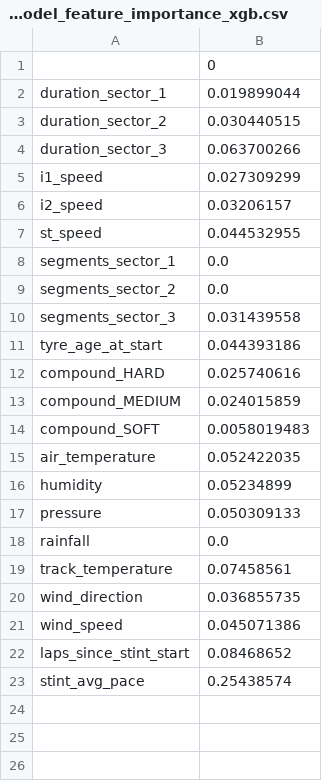
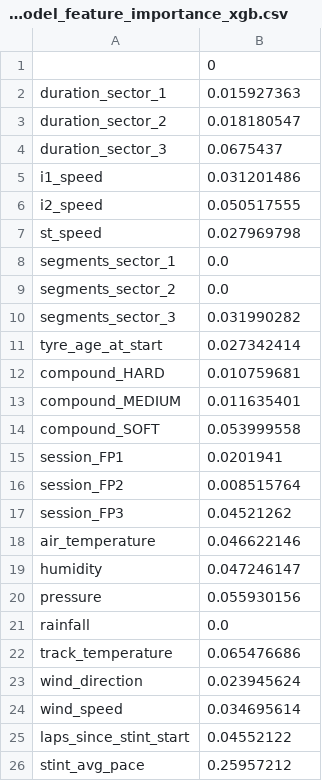
Before and after one commit to mesonicDEVAJ18/F1StrategyPredictor, a CSV file: scripts/results/train_model/train_model_feature_importance_xgb.csv, drawn as a sheet.

```diff
--- a/scripts/results/train_model/train_model_feature_importance_xgb.csv
+++ b/scripts/results/train_model/train_model_feature_importance_xgb.csv
@@ -1,23 +1,26 @@
 ,0
-duration_sector_1,0.019899044
-duration_sector_2,0.030440515
-duration_sector_3,0.063700266
-i1_speed,0.027309299
-i2_speed,0.03206157
-st_speed,0.044532955
+duration_sector_1,0.015927363
+duration_sector_2,0.018180547
+duration_sector_3,0.0675437
+i1_speed,0.031201486
+i2_speed,0.050517555
+st_speed,0.027969798
 segments_sector_1,0.0
 segments_sector_2,0.0
-segments_sector_3,0.031439558
-tyre_age_at_start,0.044393186
-compound_HARD,0.025740616
-compound_MEDIUM,0.024015859
-compound_SOFT,0.0058019483
-air_temperature,0.052422035
-humidity,0.05234899
-pressure,0.050309133
+segments_sector_3,0.031990282
+tyre_age_at_start,0.027342414
+compound_HARD,0.010759681
+compound_MEDIUM,0.011635401
+compound_SOFT,0.053999558
+session_FP1,0.0201941
+session_FP2,0.008515764
+session_FP3,0.04521262
+air_temperature,0.046622146
+humidity,0.047246147
+pressure,0.055930156
 rainfall,0.0
-track_temperature,0.07458561
-wind_direction,0.036855735
-wind_speed,0.045071386
-laps_since_stint_start,0.08468652
-stint_avg_pace,0.25438574
+track_temperature,0.065476686
+wind_direction,0.023945624
+wind_speed,0.034695614
+laps_since_stint_start,0.04552122
+stint_avg_pace,0.25957212
```
Also changed, not shown: scripts/results/strategy_simulator/strategy_simulator_precomputed_predictions.csv, scripts/results/strategy_simulator/strategy_simulator_prefix_sums.csv, 38 other files.
